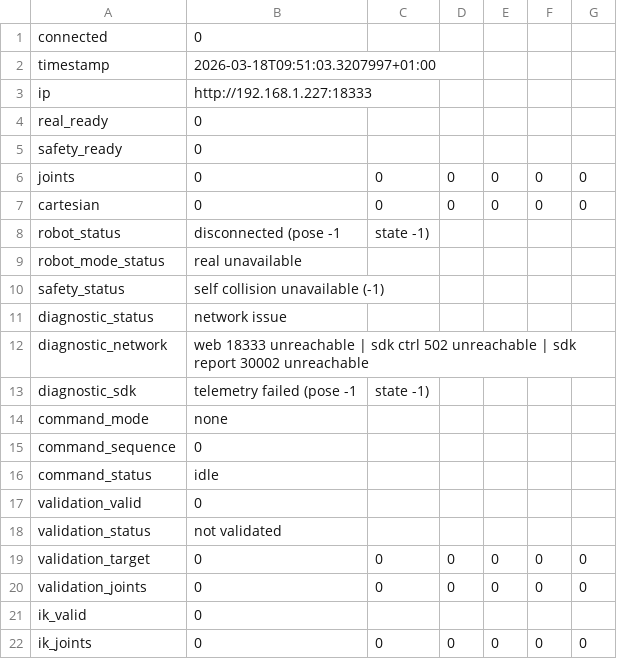
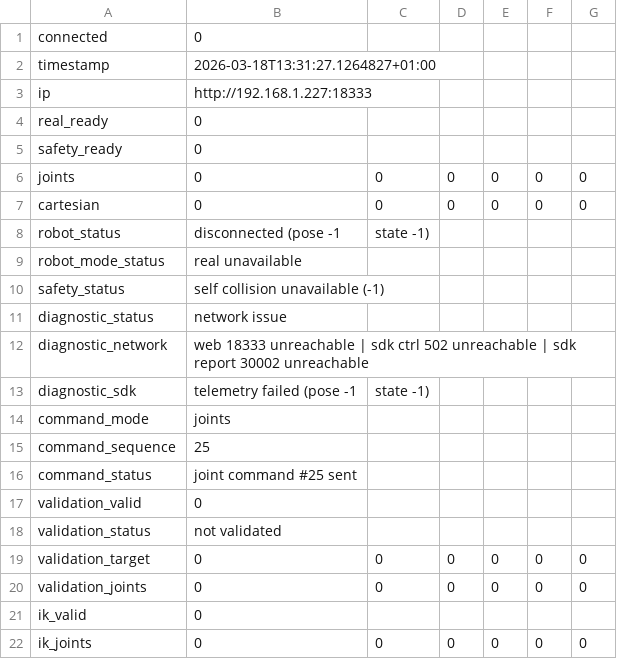
Before and after one commit to Thibaud-Danede/Conception_Mecatronique, a CSV file: conception_mechatronique/robot_pose.csv, drawn as a sheet.

```diff
--- a/conception_mechatronique/robot_pose.csv
+++ b/conception_mechatronique/robot_pose.csv
@@ -1,3 +1,3 @@
 connected,0
-timestamp,2026-03-18T09:51:03.3207997+01:00
+timestamp,2026-03-18T13:31:27.1264827+01:00
 ip,http://192.168.1.227:18333
@@ -13,5 +13,5 @@ diagnostic_network,web 18333 unreachable | sdk ctrl 502 unreachable | sdk report
 diagnostic_sdk,telemetry failed (pose -1, state -1)
-command_mode,none
-command_sequence,0
-command_status,idle
+command_mode,joints
+command_sequence,25
+command_status,joint command #25 sent
 validation_valid,0
```
Also changed, not shown: 16 other files.
